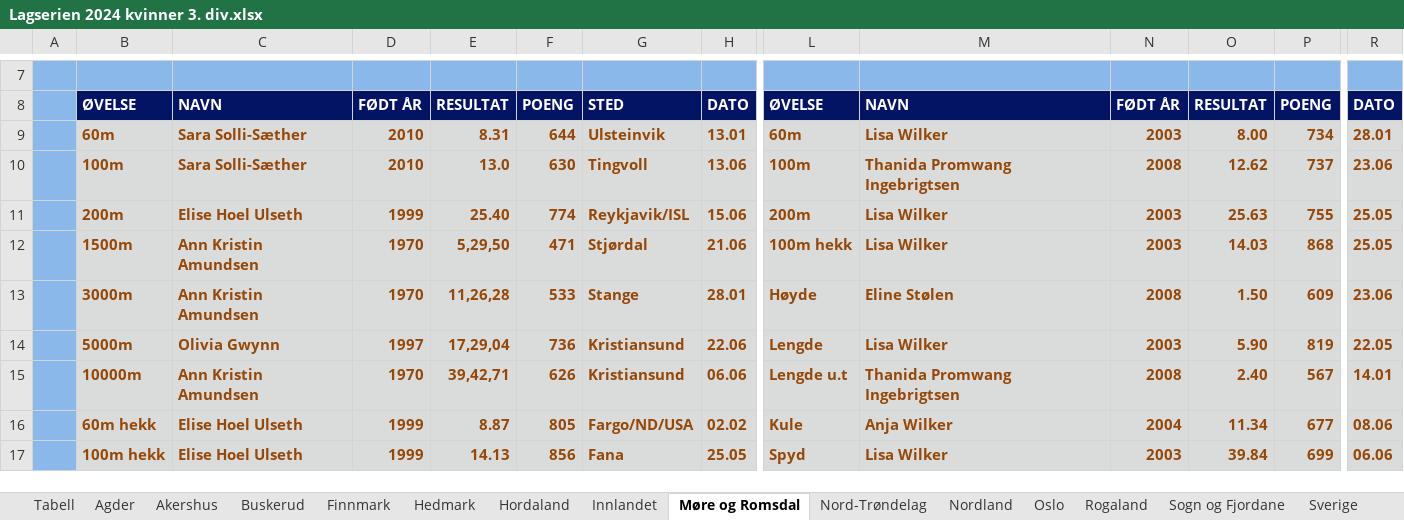
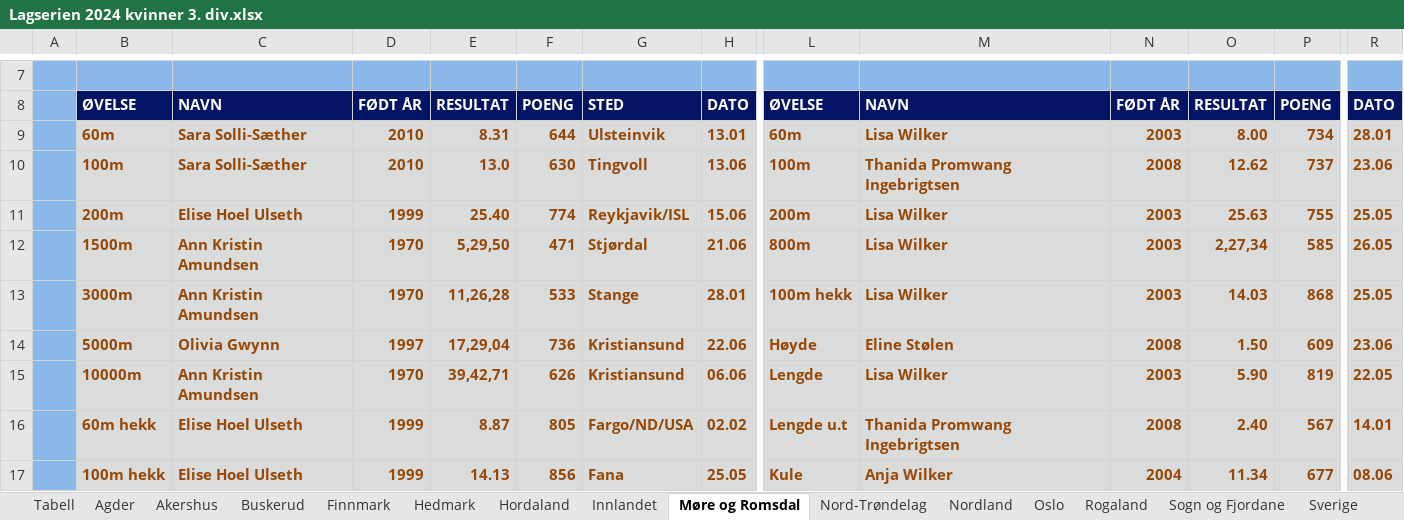
Before and after one commit to perellef/Seriekalkulator-Friidrett, an Excel workbook: output/Lagserien 2024 kvinner 3. div.xlsx, sheet Møre og Romsdal, drawn as a sheet; only a part is shown, gaps mark what is left out; values as stored, in another font and other column widths than the file's, no borders; removed rows and columns are numbered as before the commit, all else as after; rows hold the shown columns only; the diff covers the shown part only; the diff names each change by its address in the sheet, - before the commit and + after, or states it on an @@ line.

```diff
--- a/output/Lagserien 2024 kvinner 3. div.xlsx (sheet Møre og Romsdal)
+++ b/output/Lagserien 2024 kvinner 3. div.xlsx (sheet Møre og Romsdal)
-L12: 100m hekk
+L12: 800m
-O12: 14.03
+O12: 2,27,34
-P12: 868
+P12: 585
-R12: 25.05
+R12: 26.05
+row 13:  | 3000m | Ann Kristin Amundsen | 1970 | 11,26,28 | 533 | Stange | 28.01 | 100m hekk | Lisa Wilker | 2003 | 14.03 | 868 | 25.05
-B14: 3000m
+B14: 5000m
-C14: Ann Kristin Amundsen
+C14: Olivia Gwynn
-D14: 1970
+D14: 1997
-E14: 11,26,28
+E14: 17,29,04
-F14: 533
+F14: 736
-G14: Stange
+G14: Kristiansund
-H14: 28.01
+H14: 22.06
-B15: 5000m
+B15: 10000m
-C15: Olivia Gwynn
+C15: Ann Kristin Amundsen
-D15: 1997
+D15: 1970
-E15: 17,29,04
+E15: 39,42,71
-F15: 736
+F15: 626
-H15: 22.06
+H15: 06.06
-B16: 10000m
+B16: 60m hekk
-C16: Ann Kristin Amundsen
+C16: Elise Hoel Ulseth
-D16: 1970
+D16: 1999
-E16: 39,42,71
+E16: 8.87
-F16: 626
+F16: 805
-G16: Kristiansund
+G16: Fargo/ND/USA
-H16: 06.06
+H16: 02.02
-B17: 60m hekk
+B17: 100m hekk
-E17: 8.87
+E17: 14.13
-F17: 805
+F17: 856
-G17: Fargo/ND/USA
+G17: Fana
-H17: 02.02
+H17: 25.05
-row 17:  | 100m hekk | Elise Hoel Ulseth | 1999 | 14.13 | 856 | Fana | 25.05 | Spyd | Lisa Wilker | 2003 | 39.84 | 699 | 06.06
```
Also changed, not shown: 26 edited cells elsewhere in this sheet, sheet Oslo, sheet Sør-Trøndelag, sheet Akershus, sheet Buskerud, sheet Tabell, sheet Vestfold, 11 more sheets, output/Lagserien 2024 1-2. div.xlsx, output/Lagserien 2024 menn 3. div.xlsx, 2 other files.
